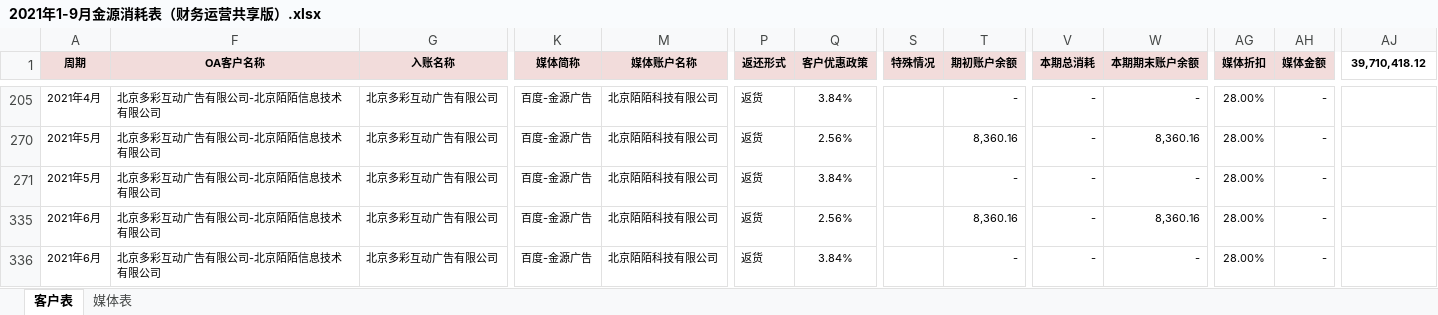
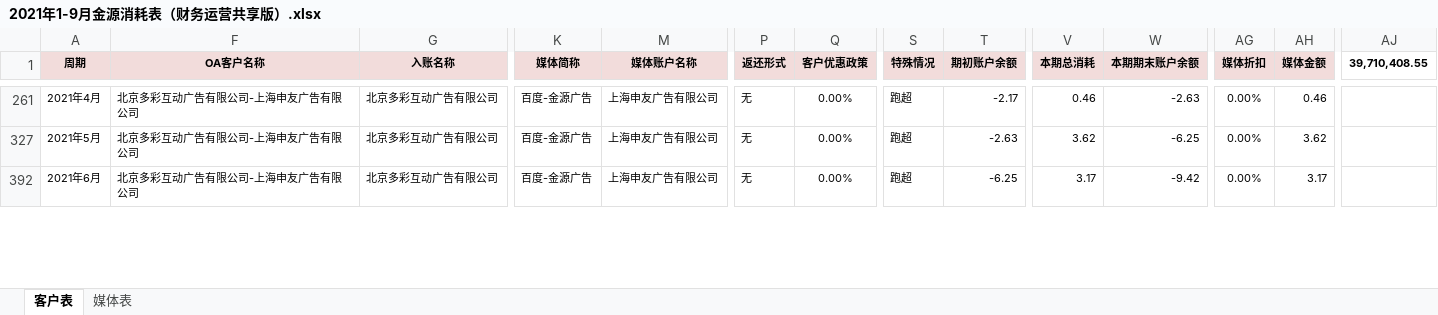
Before and after one commit to o-f-m/-, an Excel workbook: 金源2019-2021/2021年1-9月金源消耗表（财务运营共享版）.xlsx, sheet 客户表, drawn as a sheet; only a part is shown, gaps mark what is left out; values as stored, in another font and other column widths than the file's, no borders; removed rows and columns are numbered as before the commit, all else as after; rows hold the shown columns only; the diff covers the shown part only; the diff names each change by its address in the sheet, - before the commit and + after, or states it on an @@ line.

```diff
--- a/金源2019-2021/2021年1-9月金源消耗表（财务运营共享版）.xlsx (sheet 客户表)
+++ b/金源2019-2021/2021年1-9月金源消耗表（财务运营共享版）.xlsx (sheet 客户表)
-AJ1: 39,710,418.12
+AJ1: 39,710,408.55
-F261 (OA客户名称): 北京多彩互动广告有限公司-北京陌陌信息技术有限公司
+F261 (OA客户名称): 北京多彩互动广告有限公司-上海申友广告有限公司
-M261 (媒体账户名称): 北京陌陌科技有限公司
+M261 (媒体账户名称): 上海申友广告有限公司
-P261 (返还形式): 返货
+P261 (返还形式): 无
-Q261 (客户优惠政策): 3.84%
+Q261 (客户优惠政策): 0.00%
-S261 (特殊情况): (empty)
+S261 (特殊情况): 跑超
-T261 (期初账户余额): -
+T261 (期初账户余额): -2.17
-V261 (本期总消耗): -
+V261 (本期总消耗): 0.46
-W261 (本期期末账户余额): -
+W261 (本期期末账户余额): -2.63
-AG261 (媒体折扣): 28.00%
+AG261 (媒体折扣): 0.00%
-AH261 (媒体金额): -
+AH261 (媒体金额): 0.46
@@ row 270 hidden: 2021年5月 | 北京多彩互动广告有限公司-北京陌陌信息技术有限公司 | 北京多彩互动广告有限公司 | 百度-金源广告 | 北京陌陌科技有限公司 | 返货 | 2.56% |  | 8,360.16 | - | 8,360.16 | 28.00% | - @@
-F327 (OA客户名称): 北京多彩互动广告有限公司-北京陌陌信息技术有限公司
+F327 (OA客户名称): 北京多彩互动广告有限公司-上海申友广告有限公司
-M327 (媒体账户名称): 北京陌陌科技有限公司
+M327 (媒体账户名称): 上海申友广告有限公司
-P327 (返还形式): 返货
+P327 (返还形式): 无
-Q327 (客户优惠政策): 3.84%
+Q327 (客户优惠政策): 0.00%
-S327 (特殊情况): (empty)
+S327 (特殊情况): 跑超
-T327 (期初账户余额): -
+T327 (期初账户余额): -2.63
-V327 (本期总消耗): -
+V327 (本期总消耗): 3.62
-W327 (本期期末账户余额): -
+W327 (本期期末账户余额): -6.25
-AG327 (媒体折扣): 28.00%
+AG327 (媒体折扣): 0.00%
-AH327 (媒体金额): -
+AH327 (媒体金额): 3.62
@@ row 335 hidden: 2021年6月 | 北京多彩互动广告有限公司-北京陌陌信息技术有限公司 | 北京多彩互动广告有限公司 | 百度-金源广告 | 北京陌陌科技有限公司 | 返货 | 2.56% |  | 8,360.16 | - | 8,360.16 | 28.00% | - @@
-F392 (OA客户名称): 北京多彩互动广告有限公司-北京陌陌信息技术有限公司
+F392 (OA客户名称): 北京多彩互动广告有限公司-上海申友广告有限公司
-M392 (媒体账户名称): 北京陌陌科技有限公司
+M392 (媒体账户名称): 上海申友广告有限公司
-P392 (返还形式): 返货
+P392 (返还形式): 无
-Q392 (客户优惠政策): 3.84%
+Q392 (客户优惠政策): 0.00%
-S392 (特殊情况): (empty)
+S392 (特殊情况): 跑超
-T392 (期初账户余额): -
+T392 (期初账户余额): -6.25
-V392 (本期总消耗): -
+V392 (本期总消耗): 3.17
-W392 (本期期末账户余额): -
+W392 (本期期末账户余额): -9.42
-AG392 (媒体折扣): 28.00%
+AG392 (媒体折扣): 0.00%
-AH392 (媒体金额): -
+AH392 (媒体金额): 3.17
```
Also changed, not shown: 6 hidden or unhidden rows, 55 edited cells and cell formats elsewhere in this sheet, sheet 媒体表, formulas that keep their value, hidden cells.
